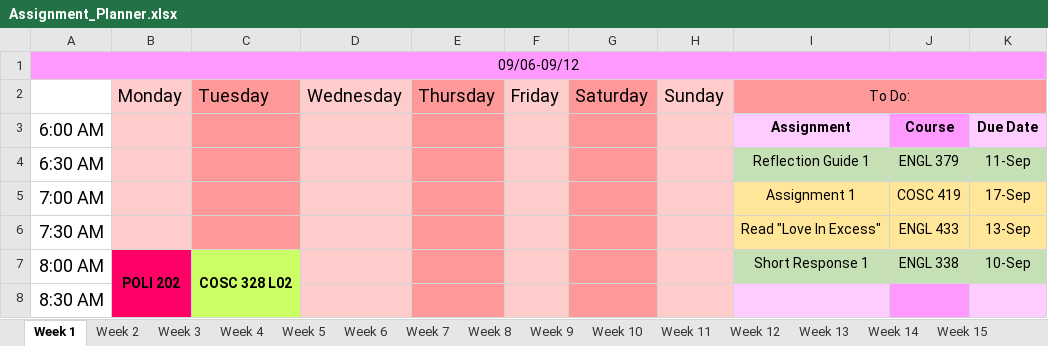
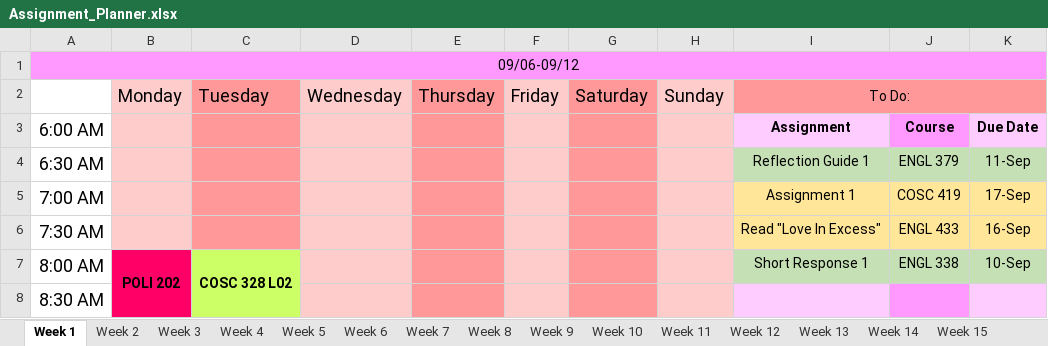
Before and after one commit to hashslingingslasher-wb/UBCO_21-22, an Excel workbook: term_1/Assignment_Planner.xlsx, sheet Week 1, drawn as a sheet; only a part is shown; values as stored, in another font and other column widths than the file's, no borders; the diff names each change by its address in the sheet, - before the commit and + after, or states it on an @@ line.

```diff
--- a/term_1/Assignment_Planner.xlsx (sheet Week 1)
+++ b/term_1/Assignment_Planner.xlsx (sheet Week 1)
-K6: 13-Sep
+K6: 16-Sep
```
Also changed, not shown: sheet Week 2.
